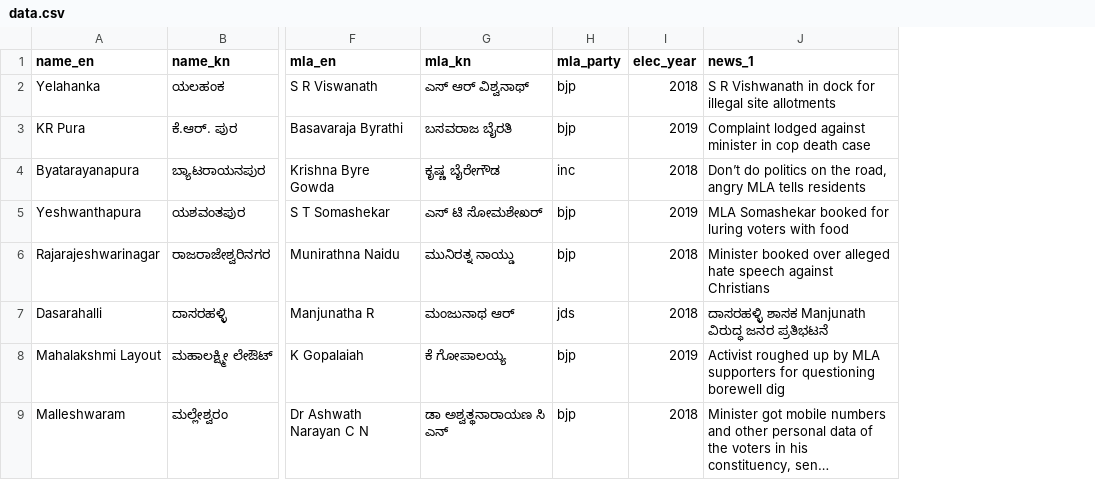
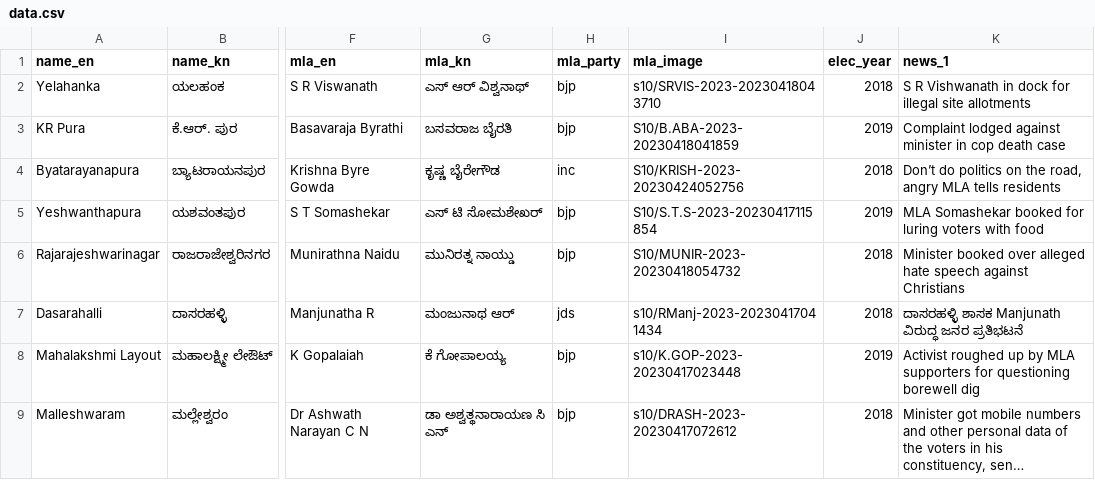
Before and after one commit to bengawalk/elections-2023, a CSV file: src/assets/data.csv, drawn as a sheet; only a part is shown, gaps mark what is left out; long unchanged cells end in …; the diff names each change by its address in the sheet, - before the commit and + after, or states it on an @@ line.

```diff
--- a/src/assets/data.csv
+++ b/src/assets/data.csv
+column I (mla_image), rows 2-9: s10/SRVIS-2023-20230418043710 | S10/B.ABA-2023-20230418041859 | S10/KRISH-2023-20230424052756 | S10/S.T.S-2023-20230417115854 | S10/MUNIR-2023-20230418054732 | s10/RManj-2023-20230417041434 | s10/K.GOP-2023-20230417023448 | s10/DRASH-2023-20230417072612
```
Also changed, not shown: 1 other file.
